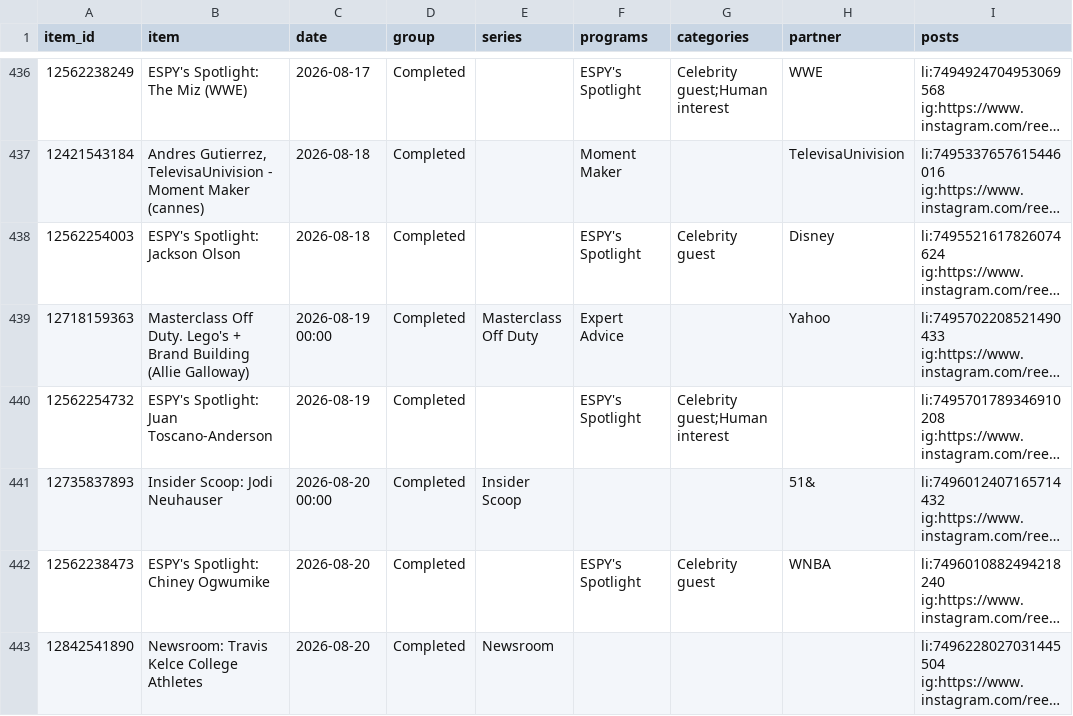
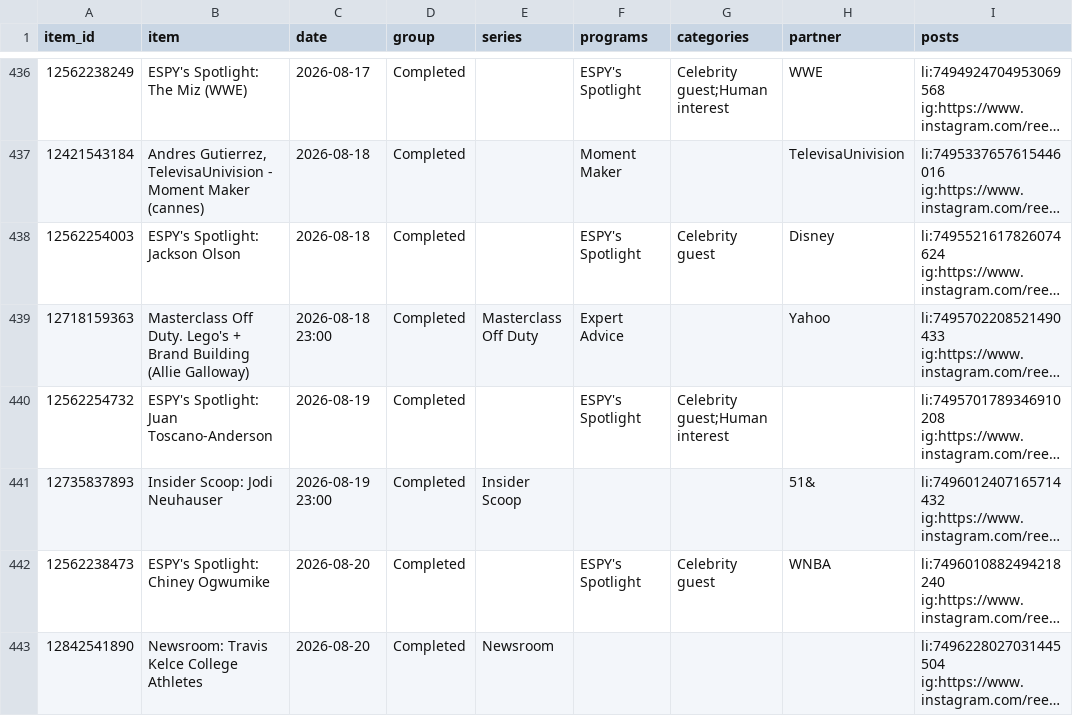
Before and after one commit to Tohomito/atm-dashboard, a CSV file: data/board_tags.csv, drawn as a sheet; only a part is shown, gaps mark what is left out; long unchanged cells end in …; the diff covers the shown part only; the diff names each change by its address in the sheet, - before the commit and + after, or states it on an @@ line.

```diff
--- a/data/board_tags.csv
+++ b/data/board_tags.csv
-C439 (date): 2026-08-19 00:00
+C439 (date): 2026-08-18 23:00
-C441 (date): 2026-08-20 00:00
+C441 (date): 2026-08-19 23:00
```
Also changed, not shown: 30 edited cells elsewhere in this file, data/briefings.csv, data/companies.csv, 1 other file.
